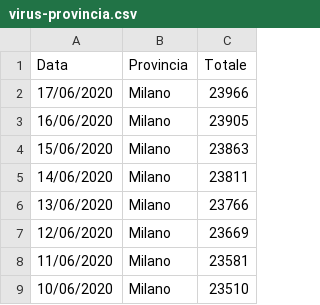
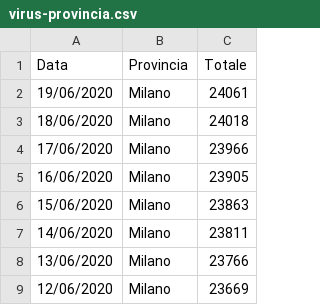
Before and after one commit to p-giovanni/Statistics, a CSV file: data/virus-provincia.csv, drawn as a sheet; only a part is shown; the shorter side is filled out with more unchanged rows; the diff names each change by its address in the sheet, - before the commit and + after, or states it on an @@ line.

```diff
--- a/data/virus-provincia.csv
+++ b/data/virus-provincia.csv
+row 2: 19/06/2020 | Milano | 24061
+row 3: 18/06/2020 | Milano | 24018
```
Also changed, not shown: data/virus-it.csv, data/virus-lombardia.csv, 17 other files.
